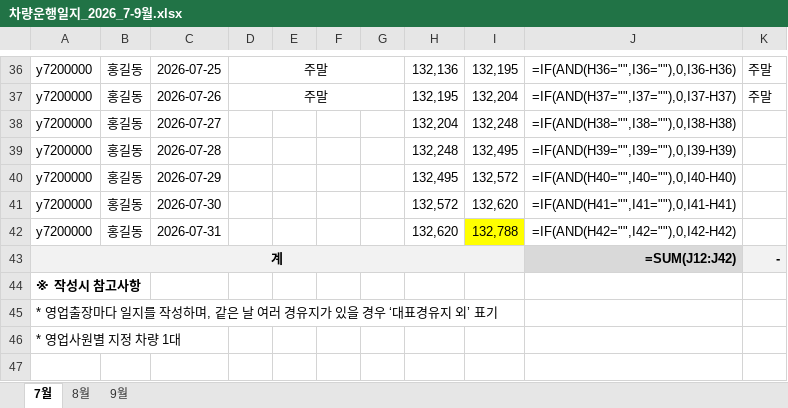
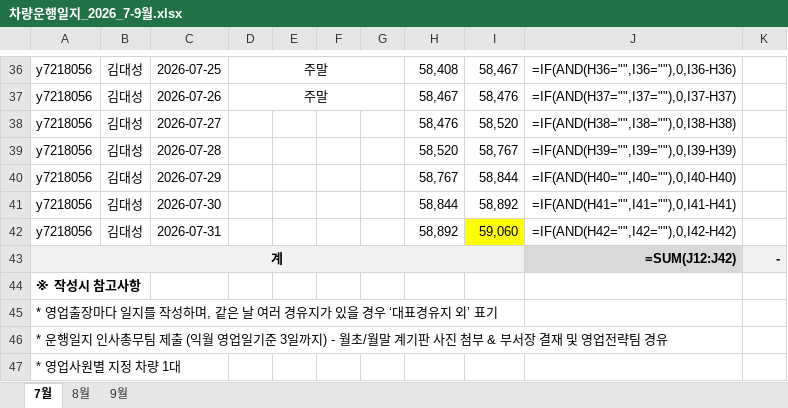
Before and after one commit to bigcastle992-netizen/bigcastle, an Excel workbook: 차량운행일지_2026_7-9월.xlsx, sheet 7월, drawn as a sheet; only a part is shown, gaps mark what is left out; values as stored, in another font and other column widths than the file's, no borders; formulas without a stored value are shown as written; the diff covers the shown part only; the diff names each change by its address in the sheet, - before the commit and + after, or states it on an @@ line.

```diff
--- a/차량운행일지_2026_7-9월.xlsx (sheet 7월)
+++ b/차량운행일지_2026_7-9월.xlsx (sheet 7월)
-A36:A42: y7200000
+A36:A42: y7218056
-B36:B42: 홍길동
+B36:B42: 김대성
-H36: 132,136
+H36: 58,408
-I36: 132,195
+I36: 58,467
-K36:K37: 주말
+K36:K37: (empty)
-H37: 132,195
+H37: 58,467
-I37: 132,204
+I37: 58,476
-H38: 132,204
+H38: 58,476
-I38: 132,248
+I38: 58,520
-H39: 132,248
+H39: 58,520
-I39: 132,495
+I39: 58,767
-H40: 132,495
+H40: 58,767
-I40: 132,572
+I40: 58,844
-H41: 132,572
+H41: 58,844
-I41: 132,620
+I41: 58,892
-H42: 132,620
+H42: 58,892
-I42: 132,788
+I42: 59,060
+row 46: * 운행일지 인사총무팀 제출 (익월 영업일기준 3일까지) - 월초/월말 계기판 사진 첨부 & 부서장 결재 및 영업전략팀 경유
```
Also changed, not shown: 109 edited cells, cell formats and merged cells elsewhere in this sheet, sheet 9월, sheet 8월.
